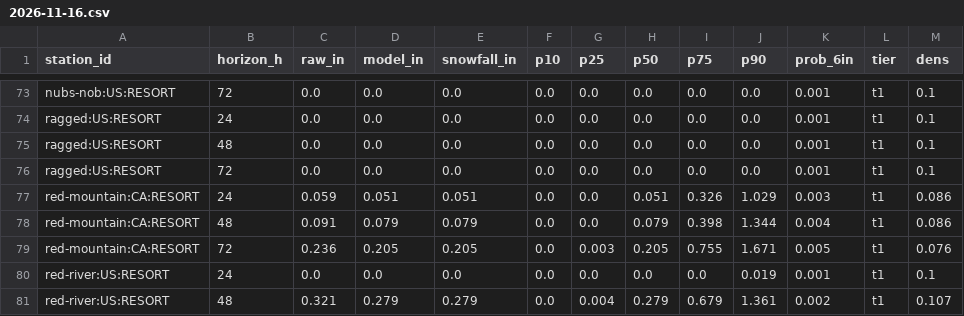
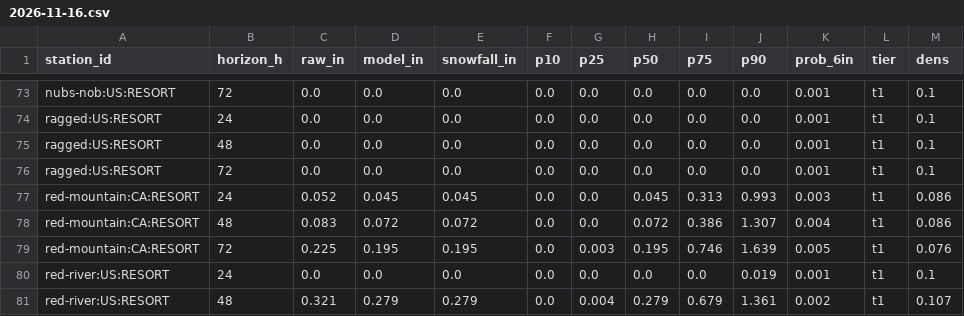
Before and after one commit to andrewnakas/open-powder-ml, a CSV file: history/resorts-na/2026-11-16.csv, drawn as a sheet; only a part is shown, gaps mark what is left out; the diff covers the shown part only.

```diff
--- a/history/resorts-na/2026-11-16.csv
+++ b/history/resorts-na/2026-11-16.csv
@@ -76,5 +76,5 @@ ragged:US:RESORT,48,0.0,0.0,0.0,0.0,0.0,0.0,0.0,0.0,0.001,t1,0.1
 ragged:US:RESORT,72,0.0,0.0,0.0,0.0,0.0,0.0,0.0,0.0,0.001,t1,0.1
-red-mountain:CA:RESORT,24,0.059,0.051,0.051,0.0,0.0,0.051,0.326,1.029,0.003,t1,0.086
-red-mountain:CA:RESORT,48,0.091,0.079,0.079,0.0,0.0,0.079,0.398,1.344,0.004,t1,0.086
-red-mountain:CA:RESORT,72,0.236,0.205,0.205,0.0,0.003,0.205,0.755,1.671,0.005,t1,0.076
+red-mountain:CA:RESORT,24,0.052,0.045,0.045,0.0,0.0,0.045,0.313,0.993,0.003,t1,0.086
+red-mountain:CA:RESORT,48,0.083,0.072,0.072,0.0,0.0,0.072,0.386,1.307,0.004,t1,0.086
+red-mountain:CA:RESORT,72,0.225,0.195,0.195,0.0,0.003,0.195,0.746,1.639,0.005,t1,0.076
 red-river:US:RESORT,24,0.0,0.0,0.0,0.0,0.0,0.0,0.0,0.019,0.001,t1,0.1
```
Also changed, not shown: 62 edited cells elsewhere in this file, history/alps/2026-11-17.csv, 10 other files.
